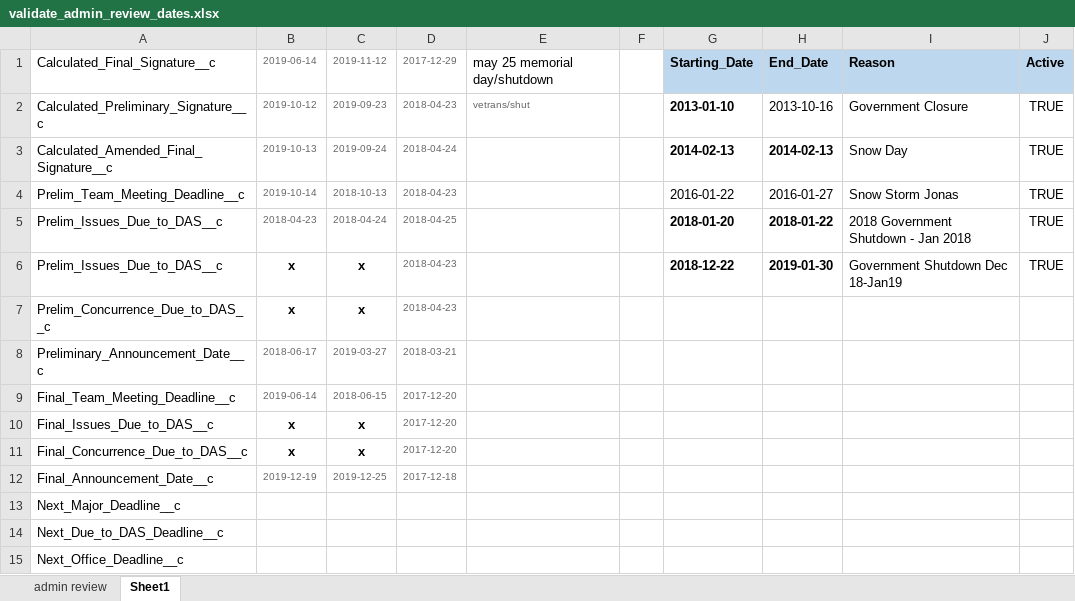
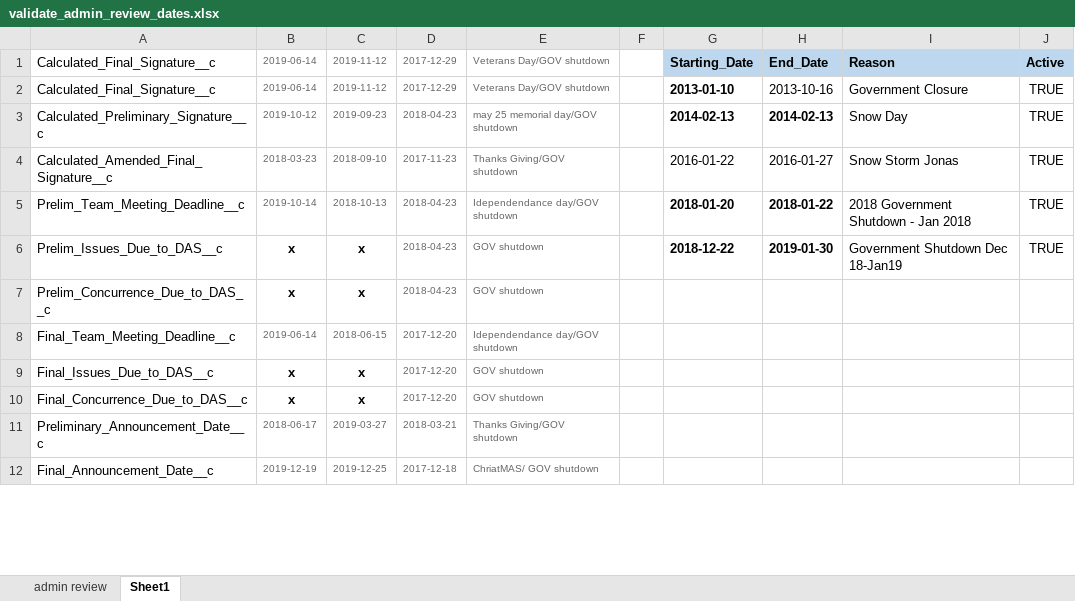
Before and after one commit to InternationalTradeAdministration/automation, an Excel workbook: ADCVD_API_SEGMENT/input_data/datapool/validate_admin_review_dates.xlsx, sheet Sheet1, drawn as a sheet; only a part is shown; values as stored, in another font and other column widths than the file's, no borders; removed rows and columns are numbered as before the commit, all else as after; the diff covers the shown part only; the diff names each change by its address in the sheet, - before the commit and + after, or states it on an @@ line.

```diff
--- a/ADCVD_API_SEGMENT/input_data/datapool/validate_admin_review_dates.xlsx (sheet Sheet1)
+++ b/ADCVD_API_SEGMENT/input_data/datapool/validate_admin_review_dates.xlsx (sheet Sheet1)
-E1: may 25 memorial day/shutdown
+E1: Veterans Day/GOV shutdown
-E1 text colour: black
+E1 text colour: #666666, text size: smaller
+row 2: Calculated_Final_Signature__c | 2019-06-14 | 2019-11-12 | 2017-12-29 | Veterans Day/GOV shutdown |  | 2013-01-10 | 2013-10-16 | Government Closure | TRUE
-E3: vetrans/shut
+E3: may 25 memorial day/GOV shutdown
-G3: 2013-01-10
+G3: 2014-02-13
-H3: 2013-10-16
+H3: 2014-02-13
-H3 bold: off
+H3 bold: on
-I3: Government Closure
+I3: Snow Day
-B4: 2019-10-13
+B4: 2018-03-23
-C4: 2019-09-24
+C4: 2018-09-10
-D4: 2018-04-24
+D4: 2017-11-23
-E4: (empty)
+E4: Thanks Giving/GOV shutdown
-G4: 2014-02-13
+G4: 2016-01-22
-G4:H4 bold: on
+G4:H4 bold: off
-H4: 2014-02-13
+H4: 2016-01-27
-I4: Snow Day
+I4: Snow Storm Jonas
-E5: (empty)
+E5: Idependendance day/GOV shutdown
-G5: 2016-01-22
+G5: 2018-01-20
-G5:H5 bold: off
+G5:H5 bold: on
-H5: 2016-01-27
+H5: 2018-01-22
-I5: Snow Storm Jonas
+I5: 2018 Government Shutdown - Jan 2018
-row 5: Prelim_Issues_Due_to_DAS__c | 2018-04-23 | 2018-04-24 | 2018-04-25 |  |  | 2018-01-20 | 2018-01-22 | 2018 Government Shutdown - Jan 2018 | TRUE
-E6:E7: (empty)
+E6:E7: GOV shutdown
-row 8: Preliminary_Announcement_Date__c | 2018-06-17 | 2019-03-27 | 2018-03-21
-E8: (empty)
+E8: Idependendance day/GOV shutdown
-E9:E10: (empty)
+E9:E10: GOV shutdown
+row 11: Preliminary_Announcement_Date__c | 2018-06-17 | 2019-03-27 | 2018-03-21 | Thanks Giving/GOV shutdown
-E12: (empty)
+E12: ChriatMAS/ GOV shutdown
-row 13: Next_Major_Deadline__c
-row 14: Next_Due_to_DAS_Deadline__c
-row 15: Next_Office_Deadline__c
```
Also changed, not shown: 7 added rows and 1 removed row elsewhere in this sheet, sheet admin review, ADCVD_API_SEGMENT/input_data/datapool/adcvd_datapool.xlsx, 7 other files.
